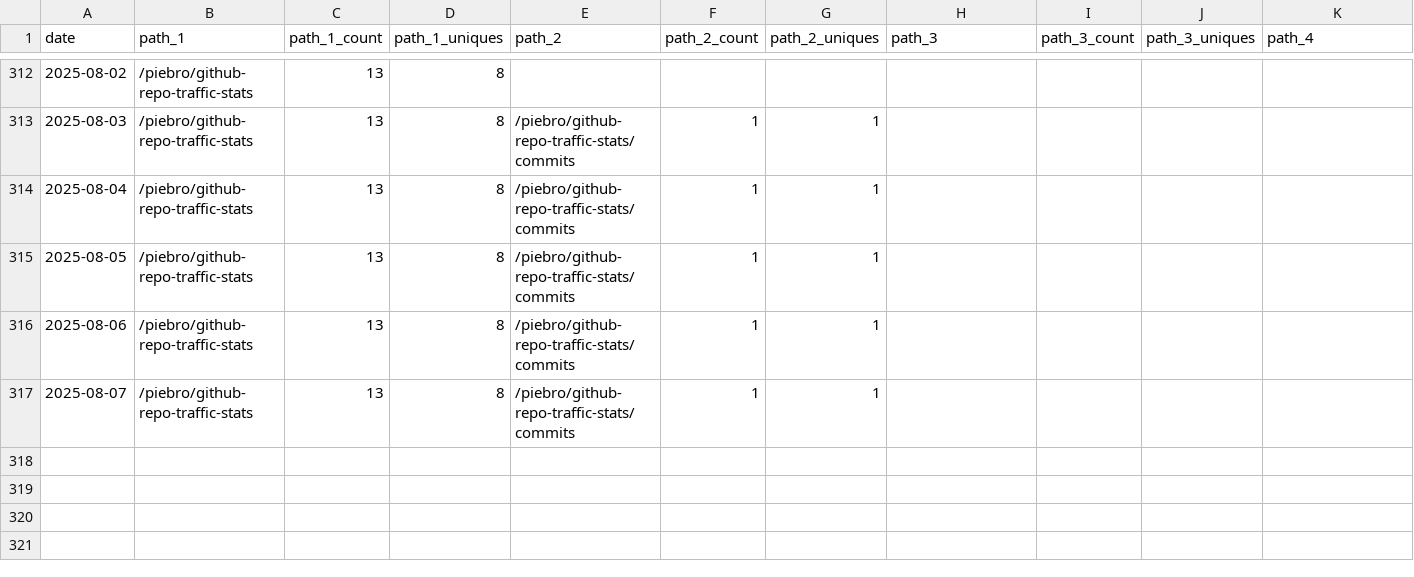
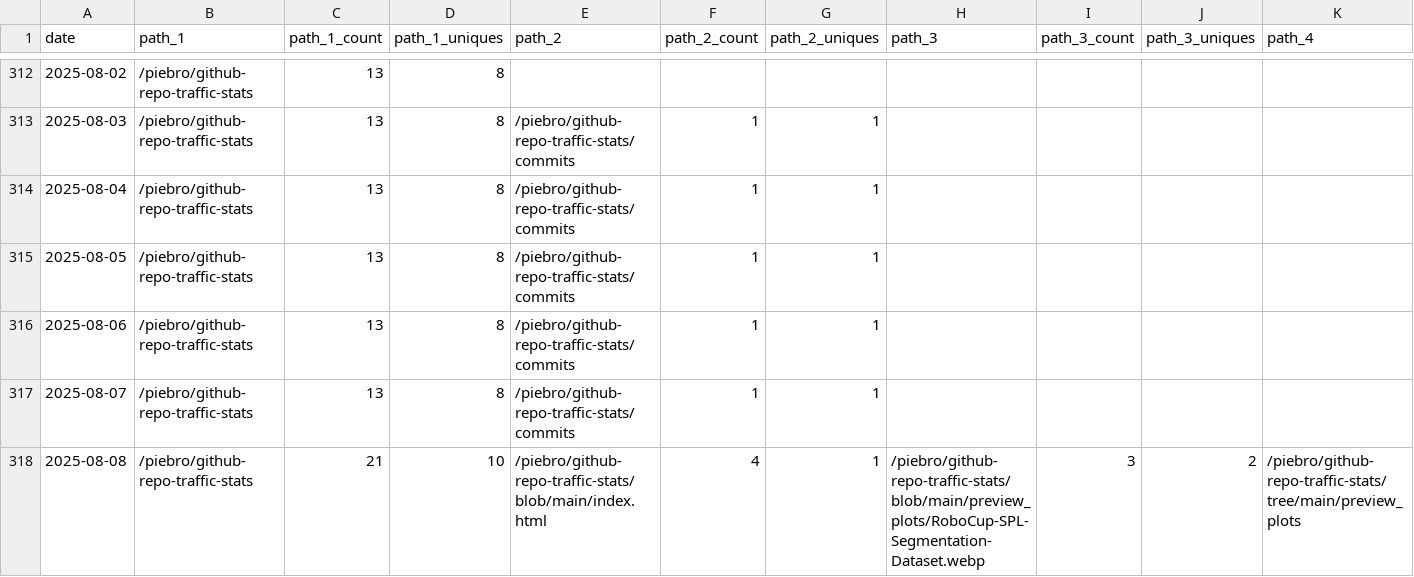
Before and after one commit to piebro/github-repo-traffic-stats, a CSV file: data/github_paths/github-repo-traffic-stats.csv, drawn as a sheet; only a part is shown, gaps mark what is left out; rows hold the shown columns only; the diff names each change by its address in the sheet, - before the commit and + after, or states it on an @@ line.

Commit message:
data update

```diff
--- a/data/github_paths/github-repo-traffic-stats.csv
+++ b/data/github_paths/github-repo-traffic-stats.csv
+row 318: 2025-08-08 | /piebro/github-repo-traffic-stats | 21 | 10 | /piebro/github-repo-traffic-stats/blob/main/index.html | 4 | 1 | /piebro/github-repo-traffic-stats/blob/main/preview_plots/RoboCup-SPL-Segmentation-Dataset.webp | 3 | 2 | /piebro/github-repo-traffic-stats/tree/main/preview_plots
```
Also changed, not shown: data/github_paths/deutsche-bahn-data.csv, data/github_paths/deutsche-bahn-statistics.csv, 54 other files.
